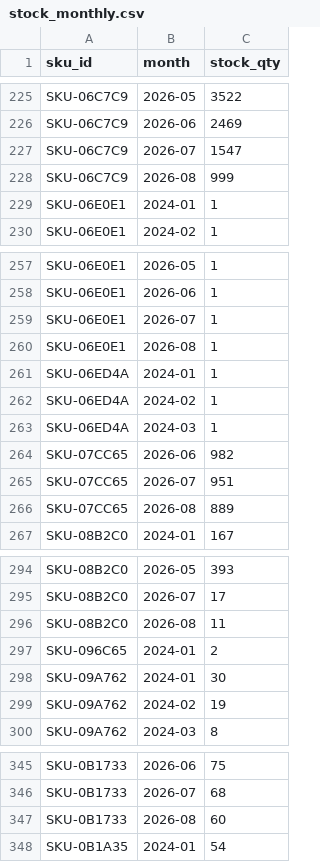
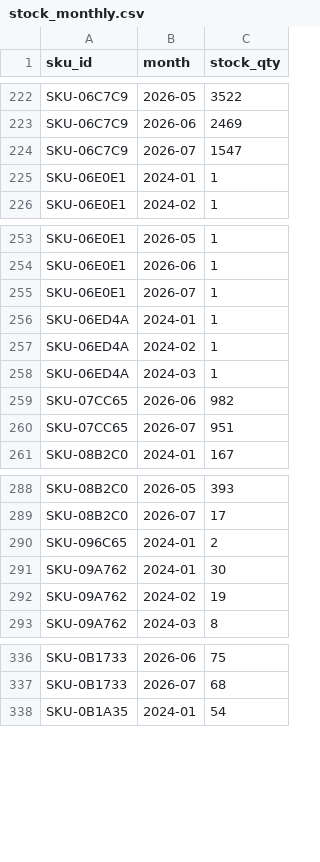
Before and after one commit to viktorovichatwork/purchase-planning, a CSV file: inbox/stock_monthly.csv, drawn as a sheet; only a part is shown, gaps mark what is left out; the diff covers the shown part only.

```diff
--- a/inbox/stock_monthly.csv
+++ b/inbox/stock_monthly.csv
@@ -227,3 +224,2 @@ SKU-06C7C9,2026-06,2469
 SKU-06C7C9,2026-07,1547
-SKU-06C7C9,2026-08,999
 SKU-06E0E1,2024-01,1
@@ -259,3 +255,2 @@ SKU-06E0E1,2026-06,1
 SKU-06E0E1,2026-07,1
-SKU-06E0E1,2026-08,1
 SKU-06ED4A,2024-01,1
@@ -265,3 +260,2 @@ SKU-07CC65,2026-06,982
 SKU-07CC65,2026-07,951
-SKU-07CC65,2026-08,889
 SKU-08B2C0,2024-01,167
@@ -295,3 +289,2 @@ SKU-08B2C0,2026-05,393
 SKU-08B2C0,2026-07,17
-SKU-08B2C0,2026-08,11
 SKU-096C65,2024-01,2
@@ -346,3 +337,2 @@ SKU-0B1733,2026-06,75
 SKU-0B1733,2026-07,68
-SKU-0B1733,2026-08,60
 SKU-0B1A35,2024-01,54
```
Also changed, not shown: 15 removed rows elsewhere in this file.
